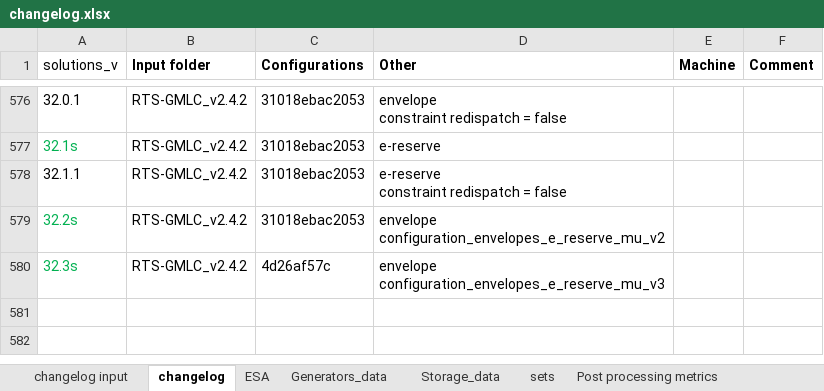
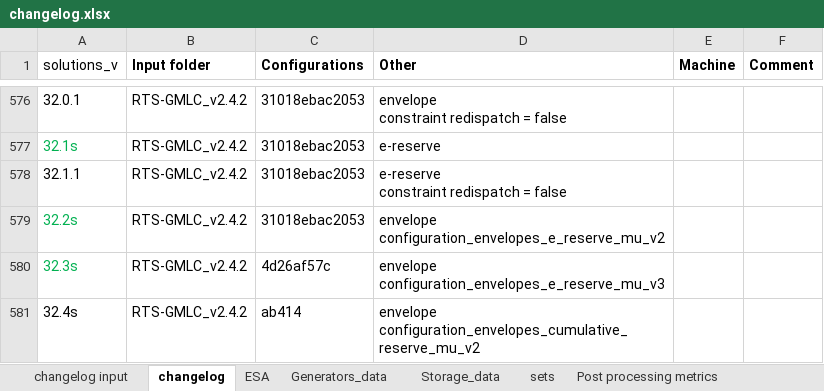
Before and after one commit to pigalleg/ELR-reserves, an Excel workbook: output/changelog.xlsx, sheet changelog, drawn as a sheet; only a part is shown, gaps mark what is left out; values as stored, in another font and other column widths than the file's, no borders; ↵ is a line break in a cell; the diff names each change by its address in the sheet, - before the commit and + after, or states it on an @@ line.

Commit message:
cumulative reserve mu script calculation and output files added

```diff
--- a/output/changelog.xlsx (sheet changelog)
+++ b/output/changelog.xlsx (sheet changelog)
+row 581: 32.4s | RTS-GMLC_v2.4.2 | ab414 | envelope ↵ configuration_envelopes_cumulative_reserve_mu_v2
```
Also changed, not shown: sheet changelog input, 1 other file.
